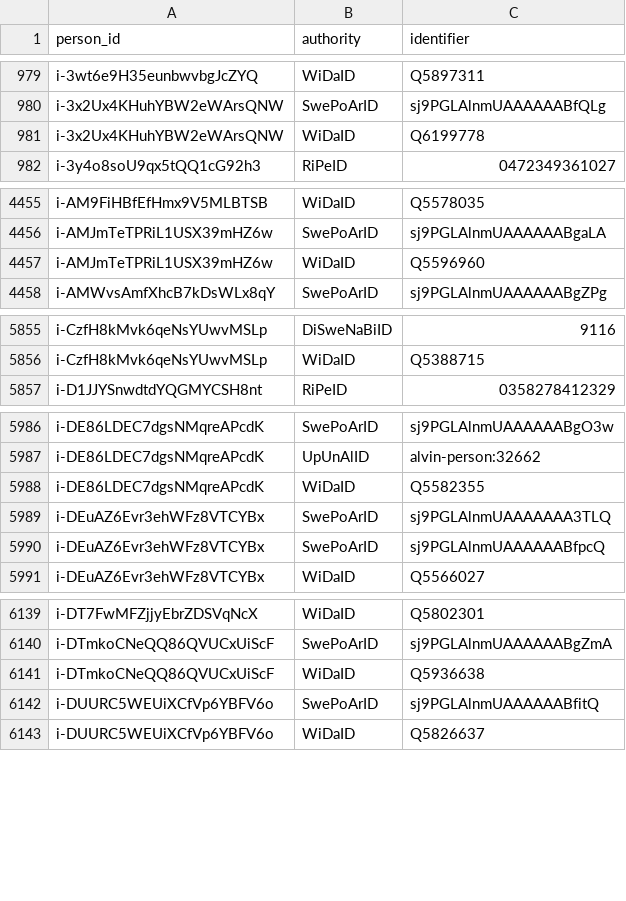
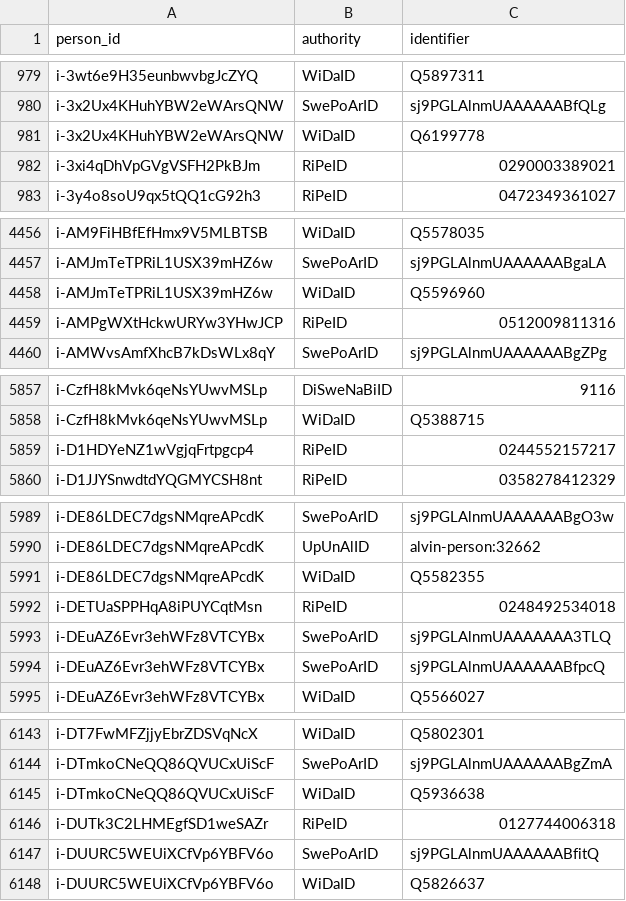
Before and after one commit to swerik-project/riksdagen-persons, a CSV file: data/external_identifiers.csv, drawn as a sheet; only a part is shown, gaps mark what is left out; the diff covers the shown part only; the diff names each change by its address in the sheet, - before the commit and + after, or states it on an @@ line.

```diff
--- a/data/external_identifiers.csv
+++ b/data/external_identifiers.csv
+row 982: i-3xi4qDhVpGVgVSFH2PkBJm | RiPeID | 0290003389021
+row 4459: i-AMPgWXtHckwURYw3YHwJCP | RiPeID | 0512009811316
+row 5859: i-D1HDYeNZ1wVgjqFrtpgcp4 | RiPeID | 0244552157217
+row 5992: i-DETUaSPPHqA8iPUYCqtMsn | RiPeID | 0248492534018
+row 6146: i-DUTk3C2LHMEgfSD1weSAZr | RiPeID | 0127744006318
```
Also changed, not shown: 7 added rows elsewhere in this file, data/name.csv, data/person.csv.
